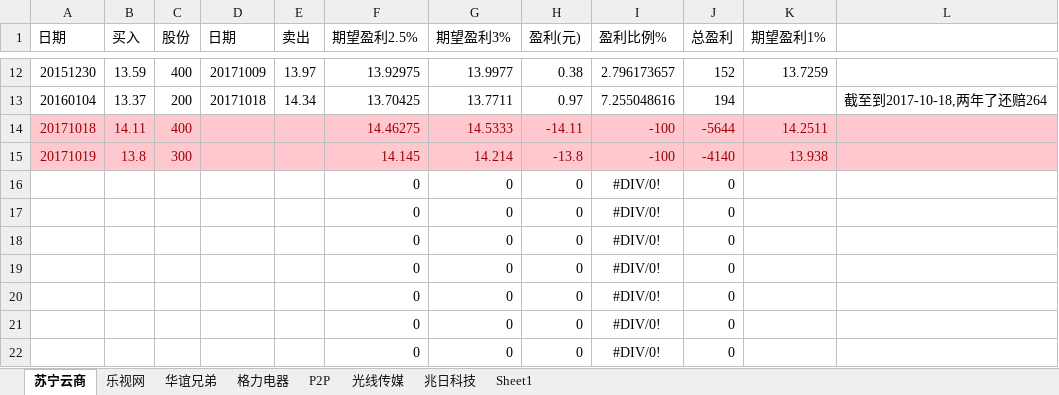
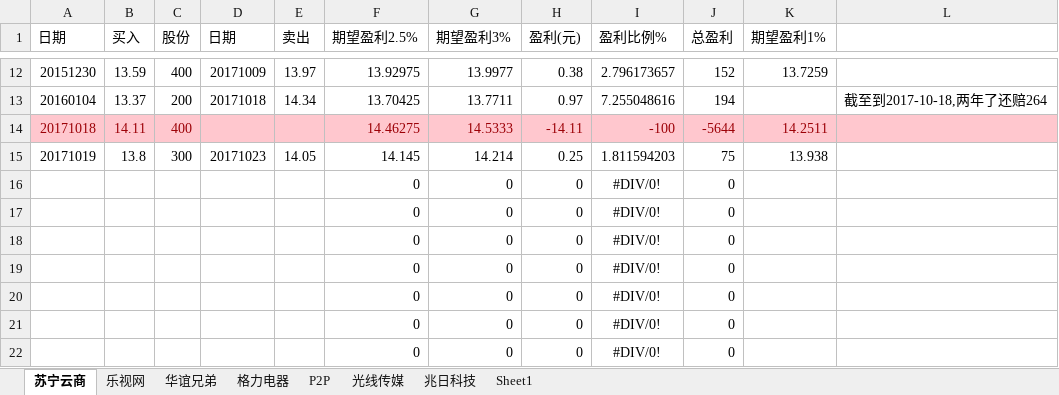
Before and after one commit to aixuebo/ReadFile, an Excel workbook: document/股票/stock.xlsx, sheet 苏宁云商, drawn as a sheet; only a part is shown, gaps mark what is left out; values as stored, in another font and other column widths than the file's, no borders; the diff names each change by its address in the sheet, - before the commit and + after, or states it on an @@ line.

```diff
--- a/document/股票/stock.xlsx (sheet 苏宁云商)
+++ b/document/股票/stock.xlsx (sheet 苏宁云商)
-A15:L15 fill: #FFC7CE
+A15:L15 fill: none
-A15:C15 text colour: #9C0006
+A15:C15 text colour: black
-D15 (日期): (empty)
+D15 (日期): 20171023
-E15 (卖出): (empty)
+E15 (卖出): 14.05
-F15:K15 text colour: #9C0006
+F15:K15 text colour: black
-H15 (盈利(元)): -13.8
+H15 (盈利(元)): 0.25
-I15 (盈利比例%): -100
+I15 (盈利比例%): 1.811594203
-J15 (总盈利): -4140
+J15 (总盈利): 75
```
Also changed, not shown: document/股票/投资.xlsx, 3 other files.
